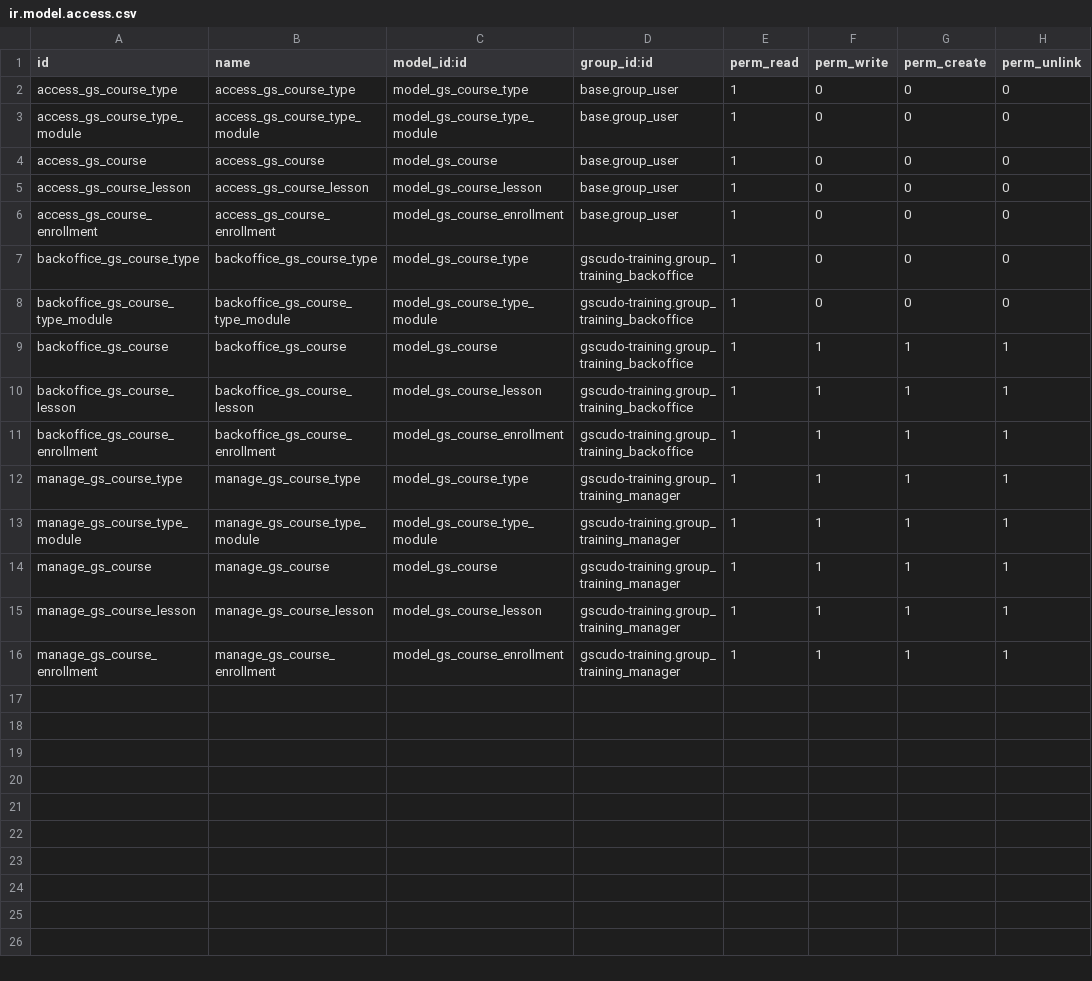
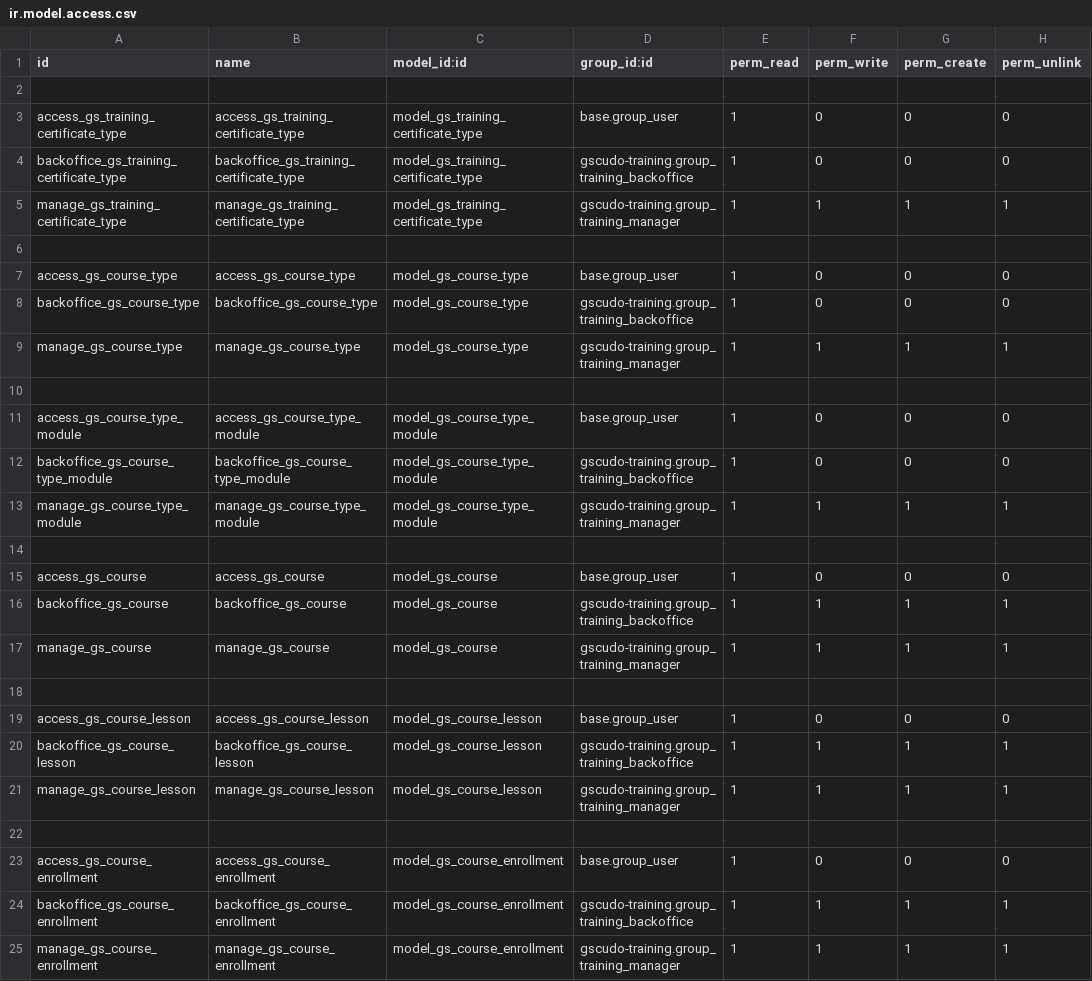
Before and after one commit to suningwz/gscudo-oe, a CSV file: gscudo-training/security/ir.model.access.csv, drawn as a sheet.

```diff
--- a/gscudo-training/security/ir.model.access.csv
+++ b/gscudo-training/security/ir.model.access.csv
@@ -1,16 +1,25 @@
 id,name,model_id:id,group_id:id,perm_read,perm_write,perm_create,perm_unlink
+
+access_gs_training_certificate_type,access_gs_training_certificate_type,model_gs_training_certificate_type,base.group_user,1,0,0,0
+backoffice_gs_training_certificate_type,backoffice_gs_training_certificate_type,model_gs_training_certificate_type,gscudo-training.group_training_backoffice,1,0,0,0
+manage_gs_training_certificate_type,manage_gs_training_certificate_type,model_gs_training_certificate_type,gscudo-training.group_training_manager,1,1,1,1
+
 access_gs_course_type,access_gs_course_type,model_gs_course_type,base.group_user,1,0,0,0
+backoffice_gs_course_type,backoffice_gs_course_type,model_gs_course_type,gscudo-training.group_training_backoffice,1,0,0,0
+manage_gs_course_type,manage_gs_course_type,model_gs_course_type,gscudo-training.group_training_manager,1,1,1,1
+
 access_gs_course_type_module,access_gs_course_type_module,model_gs_course_type_module,base.group_user,1,0,0,0
+backoffice_gs_course_type_module,backoffice_gs_course_type_module,model_gs_course_type_module,gscudo-training.group_training_backoffice,1,0,0,0
+manage_gs_course_type_module,manage_gs_course_type_module,model_gs_course_type_module,gscudo-training.group_training_manager,1,1,1,1
+
 access_gs_course,access_gs_course,model_gs_course,base.group_user,1,0,0,0
+backoffice_gs_course,backoffice_gs_course,model_gs_course,gscudo-training.group_training_backoffice,1,1,1,1
+manage_gs_course,manage_gs_course,model_gs_course,gscudo-training.group_training_manager,1,1,1,1
+
 access_gs_course_lesson,access_gs_course_lesson,model_gs_course_lesson,base.group_user,1,0,0,0
+backoffice_gs_course_lesson,backoffice_gs_course_lesson,model_gs_course_lesson,gscudo-training.group_training_backoffice,1,1,1,1
+manage_gs_course_lesson,manage_gs_course_lesson,model_gs_course_lesson,gscudo-training.group_training_manager,1,1,1,1
+
 access_gs_course_enrollment,access_gs_course_enrollment,model_gs_course_enrollment,base.group_user,1,0,0,0
-backoffice_gs_course_type,backoffice_gs_course_type,model_gs_course_type,gscudo-training.group_training_backoffice,1,0,0,0
-backoffice_gs_course_type_module,backoffice_gs_course_type_module,model_gs_course_type_module,gscudo-training.group_training_backoffice,1,0,0,0
-backoffice_gs_course,backoffice_gs_course,model_gs_course,gscudo-training.group_training_backoffice,1,1,1,1
-backoffice_gs_course_lesson,backoffice_gs_course_lesson,model_gs_course_lesson,gscudo-training.group_training_backoffice,1,1,1,1
 backoffice_gs_course_enrollment,backoffice_gs_course_enrollment,model_gs_course_enrollment,gscudo-training.group_training_backoffice,1,1,1,1
-manage_gs_course_type,manage_gs_course_type,model_gs_course_type,gscudo-training.group_training_manager,1,1,1,1
-manage_gs_course_type_module,manage_gs_course_type_module,model_gs_course_type_module,gscudo-training.group_training_manager,1,1,1,1
-manage_gs_course,manage_gs_course,model_gs_course,gscudo-training.group_training_manager,1,1,1,1
-manage_gs_course_lesson,manage_gs_course_lesson,model_gs_course_lesson,gscudo-training.group_training_manager,1,1,1,1
 manage_gs_course_enrollment,manage_gs_course_enrollment,model_gs_course_enrollment,gscudo-training.group_training_manager,1,1,1,1
```
Also changed, not shown: 9 other files.
